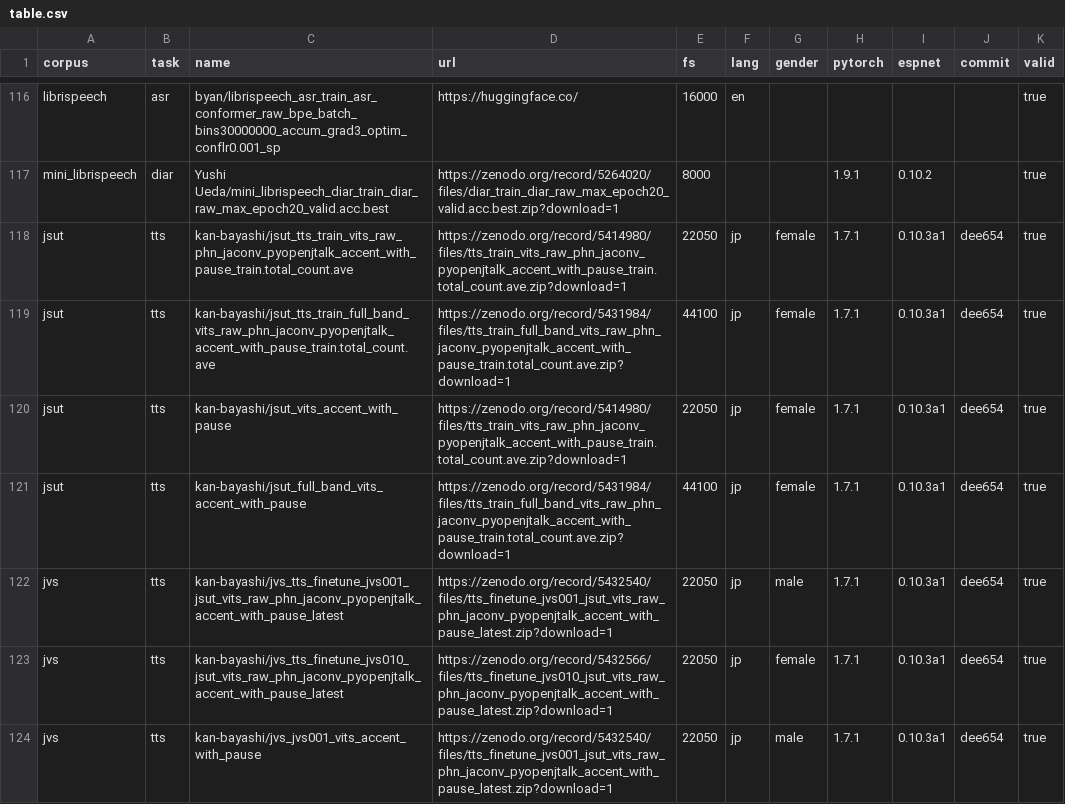
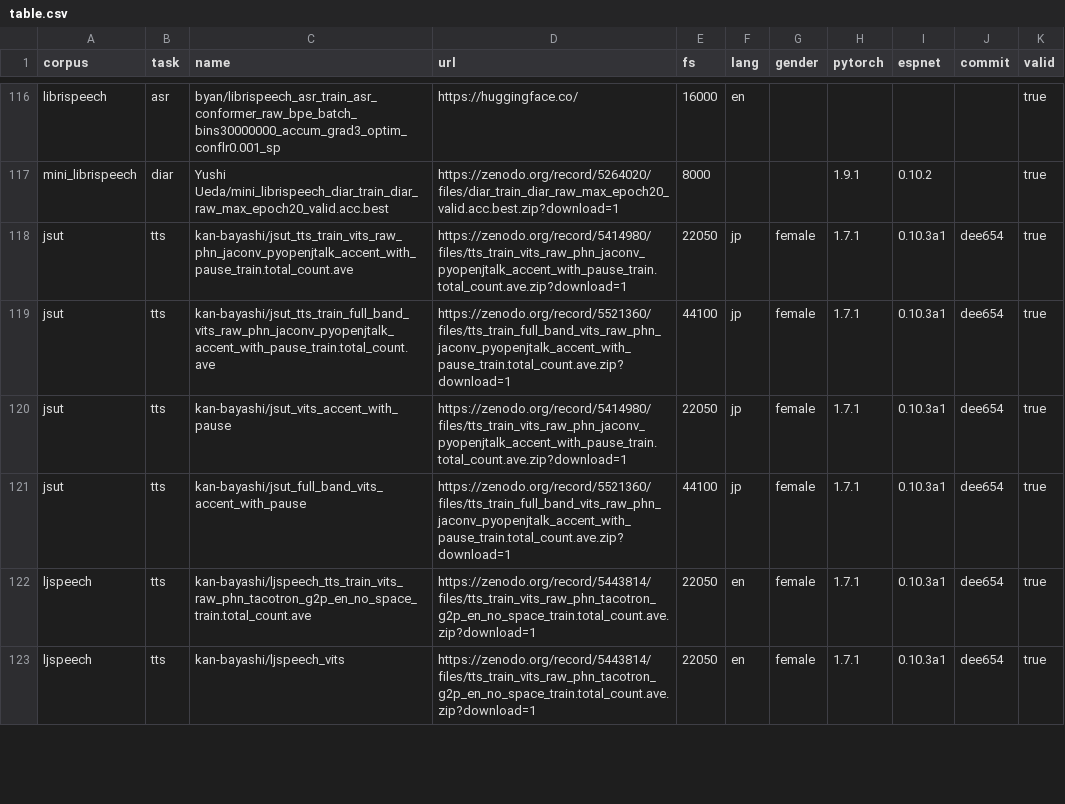
Before and after one commit to espnet/espnet_model_zoo, a CSV file: espnet_model_zoo/table.csv, drawn as a sheet; only a part is shown, gaps mark what is left out; the shorter side is filled out with more unchanged rows; the diff covers the shown part only.

Commit message:
added tts models

```diff
--- a/espnet_model_zoo/table.csv
+++ b/espnet_model_zoo/table.csv
@@ -118,7 +118,4 @@ mini_librispeech,diar,Yushi Ueda/mini_librispeech_diar_train_diar_raw_max_epoch2
 jsut,tts,kan-bayashi/jsut_tts_train_vits_raw_phn_jaconv_pyopenjtalk_accent_with_pause_train.total_count.ave,https://zenodo.org/record/5414980/files/tts_train_vits_raw_phn_jaconv_pyopenjtalk_accent_with_pause_train.total_count.ave.zip?download=1,22050,jp,female,1.7.1,0.10.3a1,dee654,true
-jsut,tts,kan-bayashi/jsut_tts_train_full_band_vits_raw_phn_jaconv_pyopenjtalk_accent_with_pause_train.total_count.ave,https://zenodo.org/record/5431984/files/tts_train_full_band_vits_raw_phn_jaconv_pyopenjtalk_accent_with_pause_train.total_count.ave.zip?download=1,44100,jp,female,1.7.1,0.10.3a1,dee654,true
+jsut,tts,kan-bayashi/jsut_tts_train_full_band_vits_raw_phn_jaconv_pyopenjtalk_accent_with_pause_train.total_count.ave,https://zenodo.org/record/5521360/files/tts_train_full_band_vits_raw_phn_jaconv_pyopenjtalk_accent_with_pause_train.total_count.ave.zip?download=1,44100,jp,female,1.7.1,0.10.3a1,dee654,true
 jsut,tts,kan-bayashi/jsut_vits_accent_with_pause,https://zenodo.org/record/5414980/files/tts_train_vits_raw_phn_jaconv_pyopenjtalk_accent_with_pause_train.total_count.ave.zip?download=1,22050,jp,female,1.7.1,0.10.3a1,dee654,true
-jsut,tts,kan-bayashi/jsut_full_band_vits_accent_with_pause,https://zenodo.org/record/5431984/files/tts_train_full_band_vits_raw_phn_jaconv_pyopenjtalk_accent_with_pause_train.total_count.ave.zip?download=1,44100,jp,female,1.7.1,0.10.3a1,dee654,true
-jvs,tts,kan-bayashi/jvs_tts_finetune_jvs001_jsut_vits_raw_phn_jaconv_pyopenjtalk_accent_with_pause_latest,https://zenodo.org/record/5432540/files/tts_finetune_jvs001_jsut_vits_raw_phn_jaconv_pyopenjtalk_accent_with_pause_latest.zip?download=1,22050,jp,male,1.7.1,0.10.3a1,dee654,true
-jvs,tts,kan-bayashi/jvs_tts_finetune_jvs010_jsut_vits_raw_phn_jaconv_pyopenjtalk_accent_with_pause_latest,https://zenodo.org/record/5432566/files/tts_finetune_jvs010_jsut_vits_raw_phn_jaconv_pyopenjtalk_accent_with_pause_latest.zip?download=1,22050,jp,female,1.7.1,0.10.3a1,dee654,true
-jvs,tts,kan-bayashi/jvs_jvs001_vits_accent_with_pause,https://zenodo.org/record/5432540/files/tts_finetune_jvs001_jsut_vits_raw_phn_jaconv_pyopenjtalk_accent_with_pause_latest.zip?download=1,22050,jp,male,1.7.1,0.10.3a1,dee654,true
+jsut,tts,kan-bayashi/jsut_full_band_vits_accent_with_pause,https://zenodo.org/record/5521360/files/tts_train_full_band_vits_raw_phn_jaconv_pyopenjtalk_accent_with_pause_train.total_count.ave.zip?download=1,44100,jp,female,1.7.1,0.10.3a1,dee654,true
```
Also changed, not shown: 10 added rows, 1 removed row and 3 edited cells elsewhere in this file.
